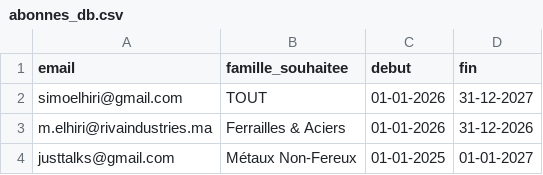
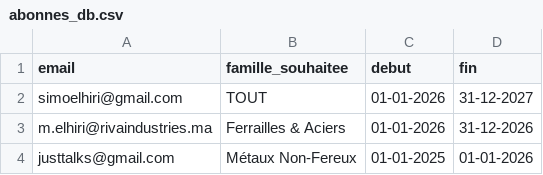
Before and after one commit to simoelhiri/dpt01, a CSV file: abonnes_db.csv, drawn as a sheet.

Commit message:
Update abonnes_db.csv

```diff
--- a/abonnes_db.csv
+++ b/abonnes_db.csv
@@ -3,2 +3,2 @@ simoelhiri@gmail.com,TOUT,01-01-2026,31-12-2027
 m.elhiri@rivaindustries.ma,Ferrailles & Aciers,01-01-2026,31-12-2026
-justtalks@gmail.com,Métaux Non-Fereux,01-01-2025,01-01-2027
+justtalks@gmail.com,Métaux Non-Fereux,01-01-2025,01-01-2026
```
